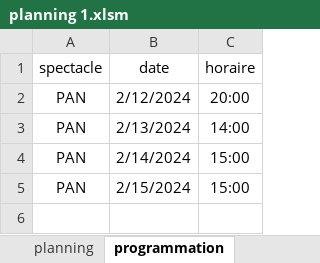
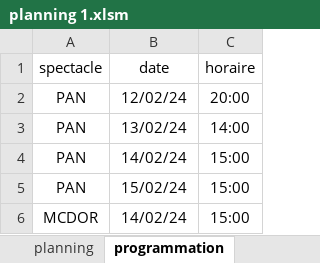
Before and after one commit to NicolasBordes/projets-vba, an Excel workbook: planning 1.xlsm, sheet programmation, drawn as a sheet; values as stored, in another font and other column widths than the file's, no borders; table styles not drawn; the diff names each change by its address in the sheet, - before the commit and + after, or states it on an @@ line.

Commit message:
refactor date planning

```diff
--- a/planning 1.xlsm (sheet programmation)
+++ b/planning 1.xlsm (sheet programmation)
-B2 (date): 2/12/2024
+B2 (date): 12/02/24
-B3 (date): 2/13/2024
+B3 (date): 13/02/24
-B4 (date): 2/14/2024
+B4 (date): 14/02/24
-B5 (date): 2/15/2024
+B5 (date): 15/02/24
+row 6: MCDOR | 14/02/24 | 15:00
```
